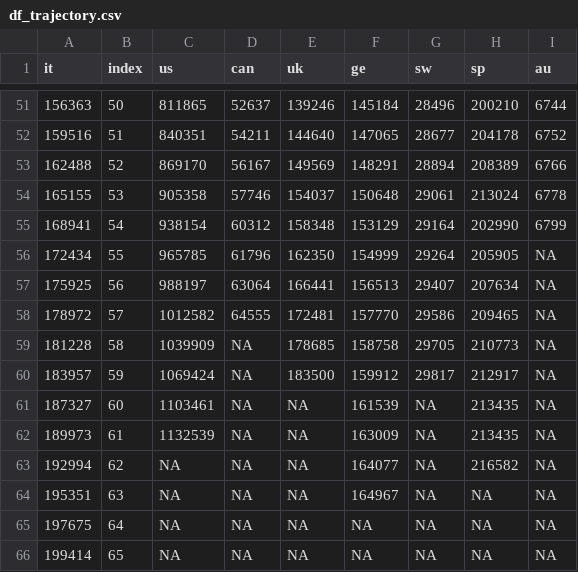
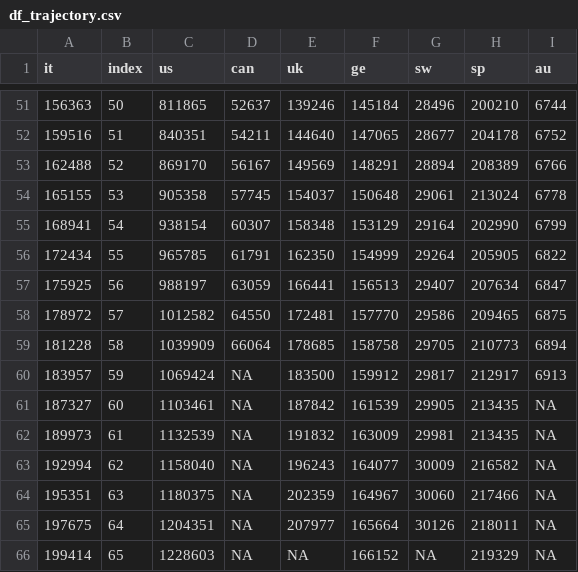
Before and after one commit to Kuan-Liu/canada_dash, a CSV file: docs/data/df_trajectory.csv, drawn as a sheet; only a part is shown, gaps mark what is left out; the diff covers the shown part only.

```diff
--- a/docs/data/df_trajectory.csv
+++ b/docs/data/df_trajectory.csv
@@ -53,14 +53,14 @@
 162488,52,869170,56167,149569,148291,28894,208389,6766
-165155,53,905358,57746,154037,150648,29061,213024,6778
-168941,54,938154,60312,158348,153129,29164,202990,6799
-172434,55,965785,61796,162350,154999,29264,205905,NA
-175925,56,988197,63064,166441,156513,29407,207634,NA
-178972,57,1012582,64555,172481,157770,29586,209465,NA
-181228,58,1039909,NA,178685,158758,29705,210773,NA
-183957,59,1069424,NA,183500,159912,29817,212917,NA
-187327,60,1103461,NA,NA,161539,NA,213435,NA
-189973,61,1132539,NA,NA,163009,NA,213435,NA
-192994,62,NA,NA,NA,164077,NA,216582,NA
-195351,63,NA,NA,NA,164967,NA,NA,NA
-197675,64,NA,NA,NA,NA,NA,NA,NA
-199414,65,NA,NA,NA,NA,NA,NA,NA
+165155,53,905358,57745,154037,150648,29061,213024,6778
+168941,54,938154,60307,158348,153129,29164,202990,6799
+172434,55,965785,61791,162350,154999,29264,205905,6822
+175925,56,988197,63059,166441,156513,29407,207634,6847
+178972,57,1012582,64550,172481,157770,29586,209465,6875
+181228,58,1039909,66064,178685,158758,29705,210773,6894
+183957,59,1069424,NA,183500,159912,29817,212917,6913
+187327,60,1103461,NA,187842,161539,29905,213435,NA
+189973,61,1132539,NA,191832,163009,29981,213435,NA
+192994,62,1158040,NA,196243,164077,30009,216582,NA
+195351,63,1180375,NA,202359,164967,30060,217466,NA
+197675,64,1204351,NA,207977,165664,30126,218011,NA
+199414,65,1228603,NA,NA,166152,NA,219329,NA
```
Also changed, not shown: 5 added rows and 6 edited cells elsewhere in this file, docs/data/can.csv, docs/data/can_p.csv, 6 other files.
